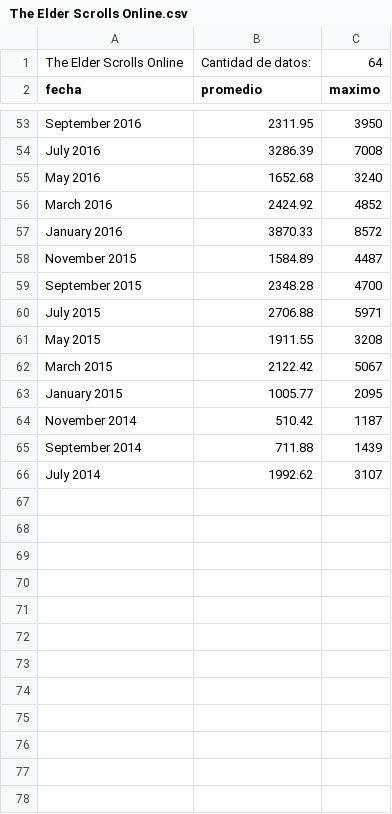
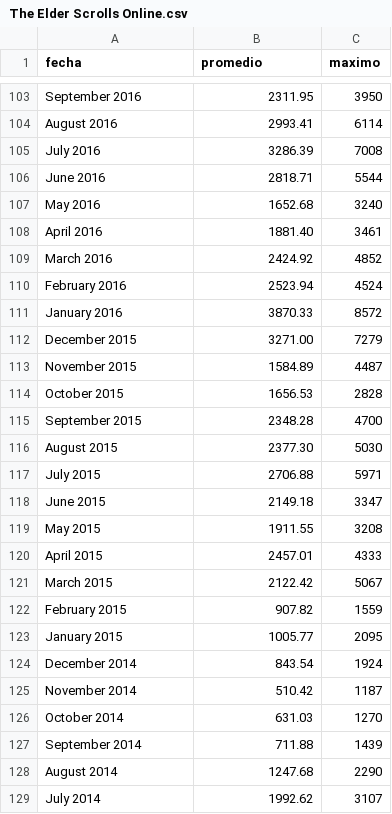
Before and after one commit to FabricioChang/Proyecto-Analisis-de-Datos-SteamCharts, a CSV file: datos/The Elder Scrolls Online.csv, drawn as a sheet; only a part is shown, gaps mark what is left out; removed rows and columns are numbered as before the commit, all else as after; the diff covers the shown part only; the diff names each change by its address in the sheet, - before the commit and + after, or states it on an @@ line.

```diff
--- a/datos/The Elder Scrolls Online.csv
+++ b/datos/The Elder Scrolls Online.csv
-row 1: The Elder Scrolls Online | Cantidad de datos: | 64
+row 104: August 2016 | 2993.41 | 6114
+row 106: June 2016 | 2818.71 | 5544
+row 108: April 2016 | 1881.40 | 3461
+row 110: February 2016 | 2523.94 | 4524
+row 112: December 2015 | 3271.00 | 7279
+row 114: October 2015 | 1656.53 | 2828
+row 116: August 2015 | 2377.30 | 5030
+row 118: June 2015 | 2149.18 | 3347
+row 120: April 2015 | 2457.01 | 4333
+row 122: February 2015 | 907.82 | 1559
+row 124: December 2014 | 843.54 | 1924
+row 126: October 2014 | 631.03 | 1270
+row 128: August 2014 | 1247.68 | 2290
```
Also changed, not shown: 51 added rows and 1 edited cell elsewhere in this file, datos/AdventureQuest 3D.csv, datos/FINAL FANTASY XIV Online.csv, 29 other files.
